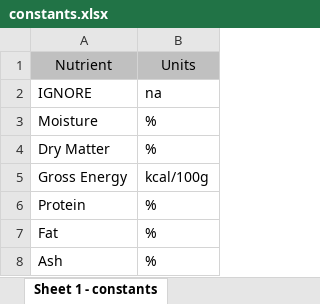
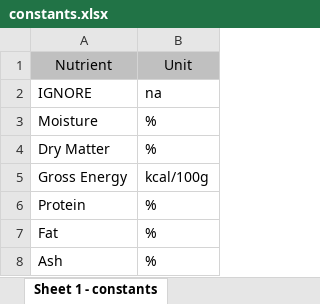
Before and after one commit to KaraWatts/ZooDietConverter, an Excel workbook: constants.xlsx, sheet Sheet 1 - constants, drawn as a sheet; only a part is shown; values as stored, in another font and other column widths than the file's, no borders; the diff names each change by its address in the sheet, - before the commit and + after, or states it on an @@ line.

```diff
--- a/constants.xlsx (sheet Sheet 1 - constants)
+++ b/constants.xlsx (sheet Sheet 1 - constants)
-B1: Units
+B1: Unit
```
Also changed, not shown: 2 other files.
